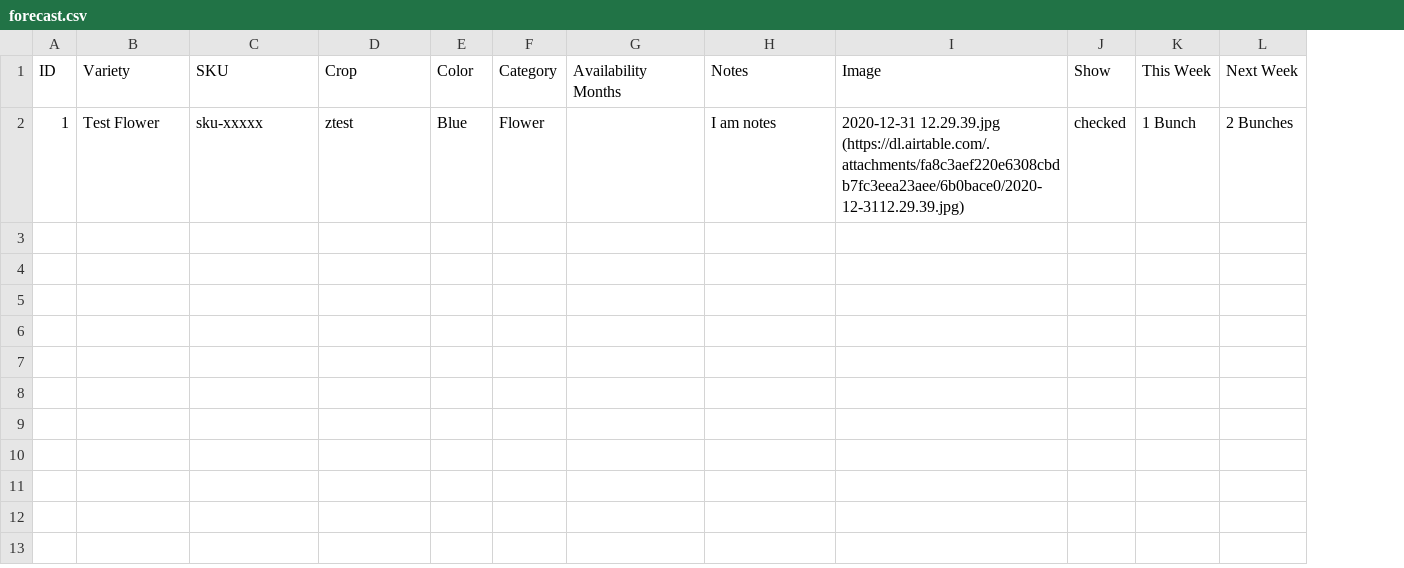
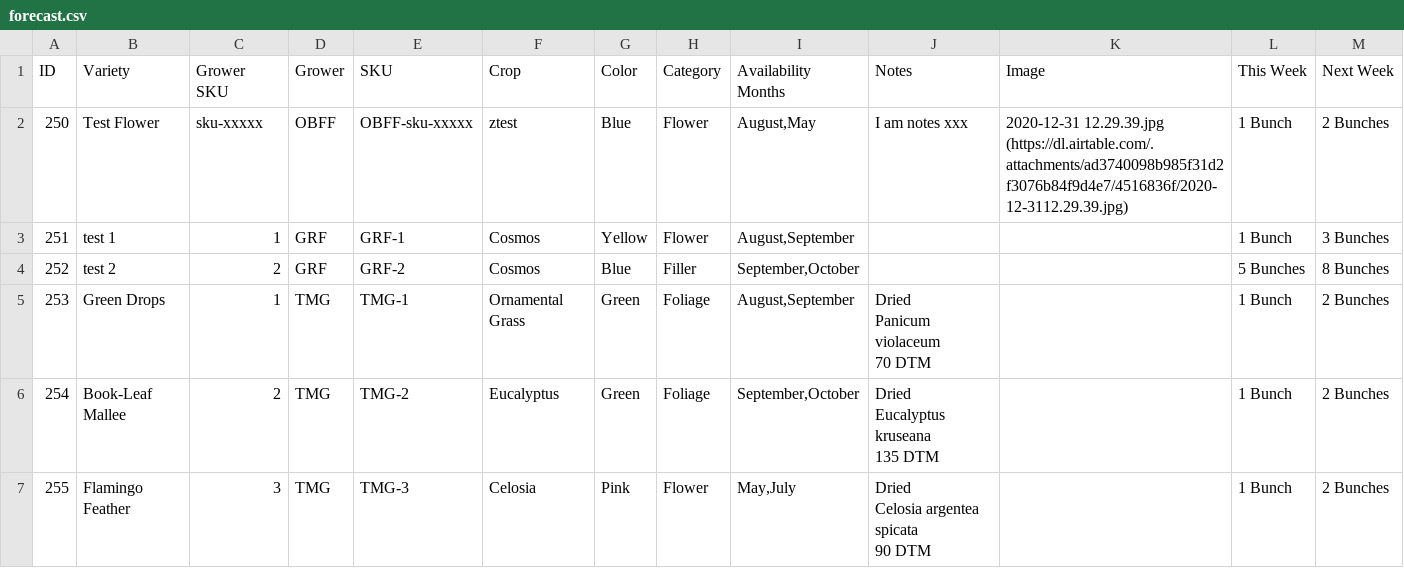
Before and after one commit to ohiobarn/flowerfarm, a CSV file: exports/airtable/forecast.csv, drawn as a sheet; only a part is shown; removed rows and columns are numbered as before the commit, all else as after; rows hold the shown columns only; ↵ is a line break in a cell; the diff names each change by its address in the sheet, - before the commit and + after, or states it on an @@ line.

```diff
--- a/exports/airtable/forecast.csv
+++ b/exports/airtable/forecast.csv
+column C (Grower SKU), row 2: sku-xxxxx
+column D (Grower), row 2: OBFF
-column J (Show), row 2: checked
-A2 (ID): 1
+A2 (ID): 250
-E2 (SKU): sku-xxxxx
+E2 (SKU): OBFF-sku-xxxxx
-I2 (Availability Months): (empty)
+I2 (Availability Months): August,May
-J2 (Notes): I am notes
+J2 (Notes): I am notes xxx
-K2 (Image): 2020-12-31 12.29.39.jpg (https://dl.airtable.com/.attachments/fa8c3aef220e6308cbdb7fc3eea23aee/6b0bace0/2020-12-3112.29.39.jpg)
+K2 (Image): 2020-12-31 12.29.39.jpg (https://dl.airtable.com/.attachments/ad3740098b985f31d2f3076b84f9d4e7/4516836f/2020-12-3112.29.39.jpg)
+row 3: 251 | test 1 | 1 | GRF | GRF-1 | Cosmos | Yellow | Flower | August,September |  |  | 1 Bunch | 3 Bunches
+row 4: 252 | test 2 | 2 | GRF | GRF-2 | Cosmos | Blue | Filler | September,October |  |  | 5 Bunches | 8 Bunches
+row 5: 253 | Green Drops | 1 | TMG | TMG-1 | Ornamental Grass | Green | Foliage | August,September | Dried ↵ Panicum violaceum ↵ 70 DTM |  | 1 Bunch | 2 Bunches
+row 6: 254 | Book-Leaf Mallee | 2 | TMG | TMG-2 | Eucalyptus | Green | Foliage | September,October | Dried ↵ Eucalyptus kruseana ↵ 135 DTM |  | 1 Bunch | 2 Bunches
+row 7: 255 | Flamingo Feather | 3 | TMG | TMG-3 | Celosia | Pink | Flower | May,July | Dried ↵ Celosia argentea spicata ↵ 90 DTM |  | 1 Bunch | 2 Bunches
```
Also changed, not shown: exports/squarespace/export/products.csv, 3 other files.
